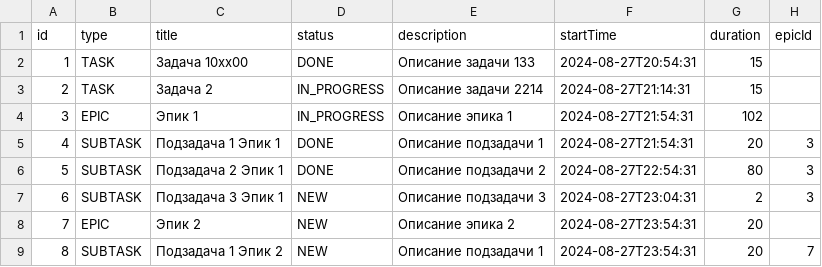
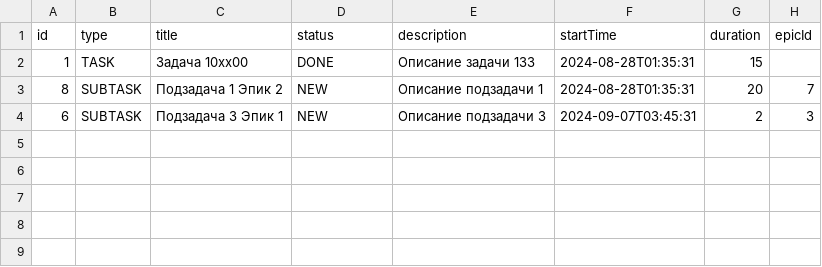
Before and after one commit to skvwvlker1/java-kanban, a CSV file: tasks.csv, drawn as a sheet.

```diff
--- a/tasks.csv
+++ b/tasks.csv
@@ -1,9 +1,4 @@
 id,type,title,status,description,startTime,duration,epicId
-1,TASK,Задача 10xx00,DONE,Описание задачи 133,2024-08-27T20:54:31,15
-2,TASK,Задача 2,IN_PROGRESS,Описание задачи 2214,2024-08-27T21:14:31,15
-3,EPIC,Эпик 1,IN_PROGRESS,Описание эпика 1,2024-08-27T21:54:31,102
-4,SUBTASK,Подзадача 1 Эпик 1,DONE,Описание подзадачи 1,2024-08-27T21:54:31,20,3
-5,SUBTASK,Подзадача 2 Эпик 1,DONE,Описание подзадачи 2,2024-08-27T22:54:31,80,3
-6,SUBTASK,Подзадача 3 Эпик 1,NEW,Описание подзадачи 3,2024-08-27T23:04:31,2,3
-7,EPIC,Эпик 2,NEW,Описание эпика 2,2024-08-27T23:54:31,20
-8,SUBTASK,Подзадача 1 Эпик 2,NEW,Описание подзадачи 1,2024-08-27T23:54:31,20,7
+1,TASK,Задача 10xx00,DONE,Описание задачи 133,2024-08-28T01:35:31,15
+8,SUBTASK,Подзадача 1 Эпик 2,NEW,Описание подзадачи 1,2024-08-28T01:35:31,20,7
+6,SUBTASK,Подзадача 3 Эпик 1,NEW,Описание подзадачи 3,2024-09-07T03:45:31,2,3
```
Also changed, not shown: 8 other files.
